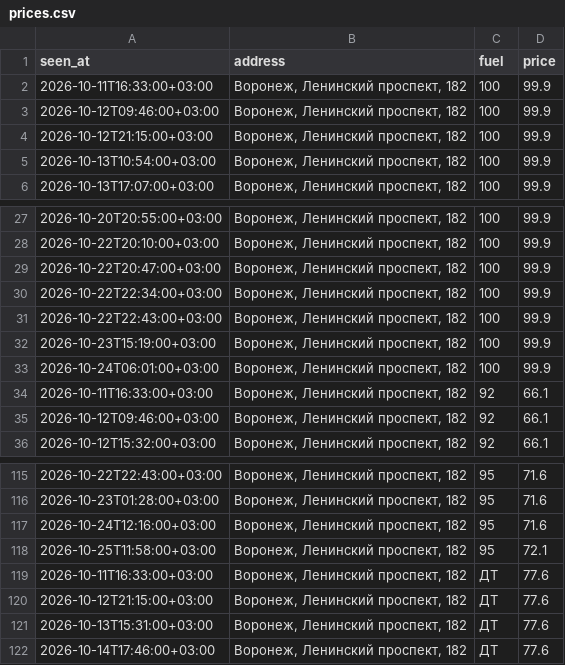
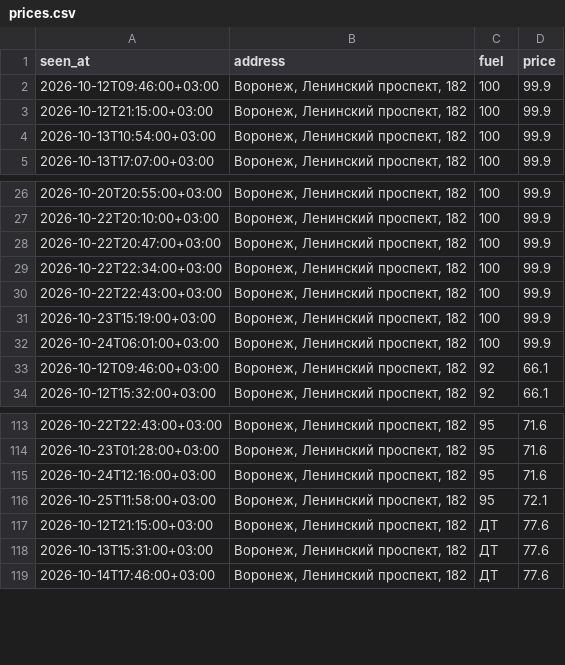
Before and after one commit to dooodoIvan/benzin, a CSV file: data/prices.csv, drawn as a sheet; only a part is shown, gaps mark what is left out; the diff names each change by its address in the sheet, - before the commit and + after, or states it on an @@ line.

```diff
--- a/data/prices.csv
+++ b/data/prices.csv
-row 2: 2026-10-11T16:33:00+03:00 | Воронеж, Ленинский проспект, 182 | 100 | 99.9
-row 34: 2026-10-11T16:33:00+03:00 | Воронеж, Ленинский проспект, 182 | 92 | 66.1
-row 119: 2026-10-11T16:33:00+03:00 | Воронеж, Ленинский проспект, 182 | ДТ | 77.6
```
Also changed, not shown: 3 other files.
